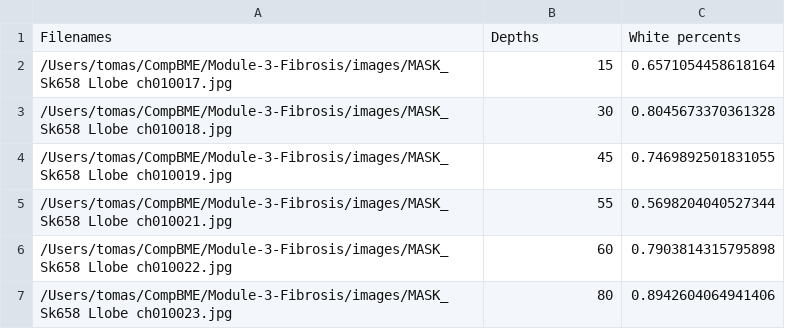
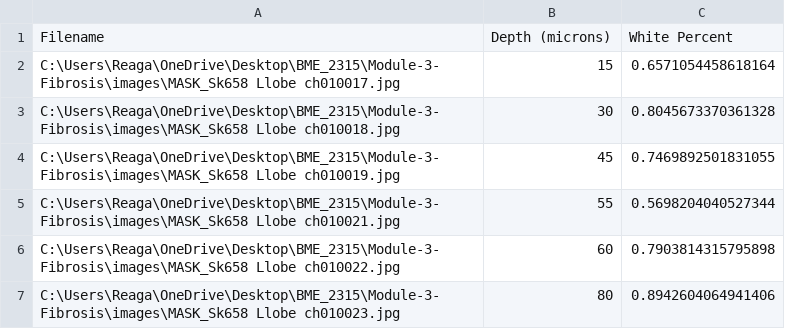
Before and after one commit to ReaganOswald/Module-3-Fibrosis, a CSV file: Percent_White_Pixels.csv, drawn as a sheet.

```diff
--- a/Percent_White_Pixels.csv
+++ b/Percent_White_Pixels.csv
@@ -1,7 +1,7 @@
-Filenames,Depths,White percents
-/Users/tomas/CompBME/Module-3-Fibrosis/images/MASK_Sk658 Llobe ch010017.jpg,15,0.6571054458618164
-/Users/tomas/CompBME/Module-3-Fibrosis/images/MASK_Sk658 Llobe ch010018.jpg,30,0.8045673370361328
-/Users/tomas/CompBME/Module-3-Fibrosis/images/MASK_Sk658 Llobe ch010019.jpg,45,0.7469892501831055
-/Users/tomas/CompBME/Module-3-Fibrosis/images/MASK_Sk658 Llobe ch010021.jpg,55,0.5698204040527344
-/Users/tomas/CompBME/Module-3-Fibrosis/images/MASK_Sk658 Llobe ch010022.jpg,60,0.7903814315795898
-/Users/tomas/CompBME/Module-3-Fibrosis/images/MASK_Sk658 Llobe ch010023.jpg,80,0.8942604064941406
+Filename,Depth (microns),White Percent
+C:\Users\Reaga\OneDrive\Desktop\BME_2315\Module-3-Fibrosis\images\MASK_Sk658 Llobe ch010017.jpg,15,0.6571054458618164
+C:\Users\Reaga\OneDrive\Desktop\BME_2315\Module-3-Fibrosis\images\MASK_Sk658 Llobe ch010018.jpg,30,0.8045673370361328
+C:\Users\Reaga\OneDrive\Desktop\BME_2315\Module-3-Fibrosis\images\MASK_Sk658 Llobe ch010019.jpg,45,0.7469892501831055
+C:\Users\Reaga\OneDrive\Desktop\BME_2315\Module-3-Fibrosis\images\MASK_Sk658 Llobe ch010021.jpg,55,0.5698204040527344
+C:\Users\Reaga\OneDrive\Desktop\BME_2315\Module-3-Fibrosis\images\MASK_Sk658 Llobe ch010022.jpg,60,0.7903814315795898
+C:\Users\Reaga\OneDrive\Desktop\BME_2315\Module-3-Fibrosis\images\MASK_Sk658 Llobe ch010023.jpg,80,0.8942604064941406
```
Also changed, not shown: 2 other files.
